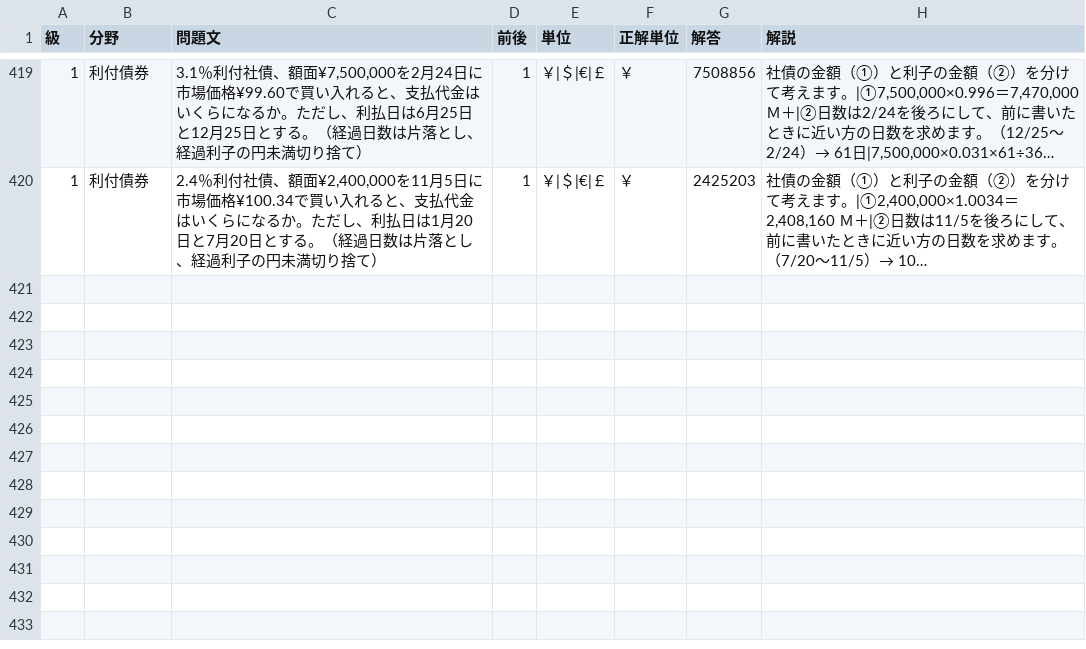
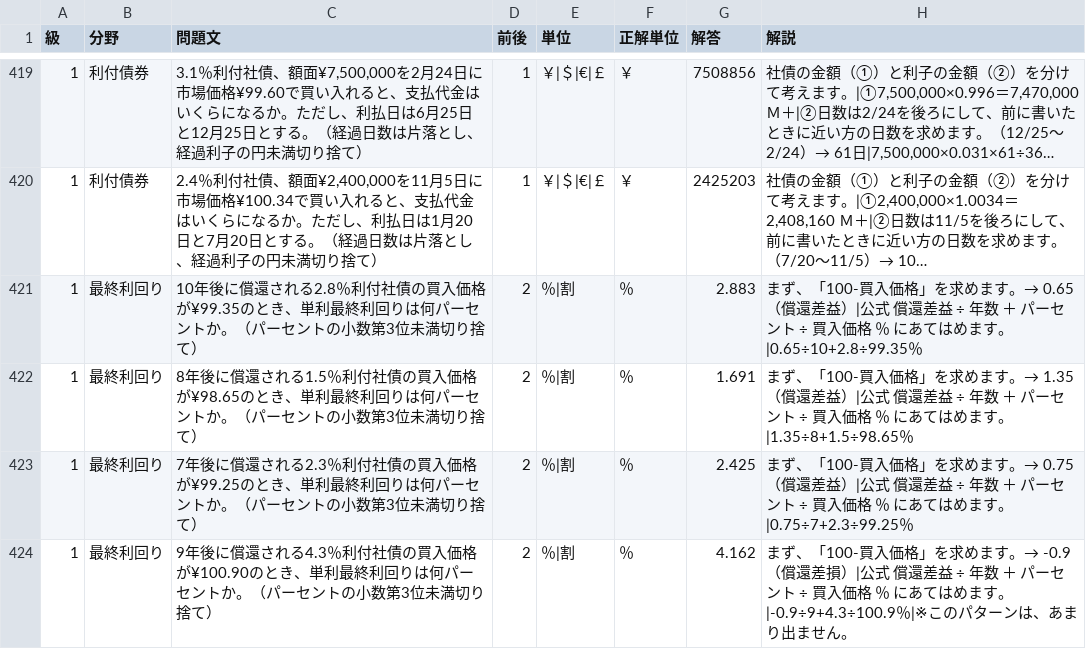
Before and after one commit to hamadaSensei1983/commerce-learning-portal, a CSV file: kentei/keisan/data/business.csv, drawn as a sheet; only a part is shown, gaps mark what is left out; long unchanged cells end in …; the diff names each change by its address in the sheet, - before the commit and + after, or states it on an @@ line.

Commit message:
Add files via upload

```diff
--- a/kentei/keisan/data/business.csv
+++ b/kentei/keisan/data/business.csv
+row 421: 1 | 最終利回り | 10年後に償還される2.8％利付社債の買入価格が¥99.35のとき、単利最終利回りは何パーセントか。（パーセントの小数第3位未満切り捨て） | 2 | ％|割 | ％ | 2.883 | まず、「100-買入価格」を求めます。→ 0.65（償還差益）|公式 償還差益 ÷ 年数 ＋ パーセント ÷ 買入価格 ％ にあてはめます。|0.65÷10+2.8÷99.35％
+row 422: 1 | 最終利回り | 8年後に償還される1.5％利付社債の買入価格が¥98.65のとき、単利最終利回りは何パーセントか。（パーセントの小数第3位未満切り捨て） | 2 | ％|割 | ％ | 1.691 | まず、「100-買入価格」を求めます。→ 1.35（償還差益）|公式 償還差益 ÷ 年数 ＋ パーセント ÷ 買入価格 ％ にあてはめます。|1.35÷8+1.5÷98.65％
+row 423: 1 | 最終利回り | 7年後に償還される2.3％利付社債の買入価格が¥99.25のとき、単利最終利回りは何パーセントか。（パーセントの小数第3位未満切り捨て） | 2 | ％|割 | ％ | 2.425 | まず、「100-買入価格」を求めます。→ 0.75（償還差益）|公式 償還差益 ÷ 年数 ＋ パーセント ÷ 買入価格 ％ にあてはめます。|0.75÷7+2.3÷99.25％
+row 424: 1 | 最終利回り | 9年後に償還される4.3％利付社債の買入価格が¥100.90のとき、単利最終利回りは何パーセントか。（パーセントの小数第3位未満切り捨て） | 2 | ％|割 | ％ | 4.162 | まず、「100-買入価格」を求めます。→ -0.9（償還差損）|公式 償還差益 ÷ 年数 ＋ パーセント ÷ 買入価格 ％ にあてはめます。|-0.9÷9+4.3÷100.9％|※このパターンは、あまり出ません。
```
